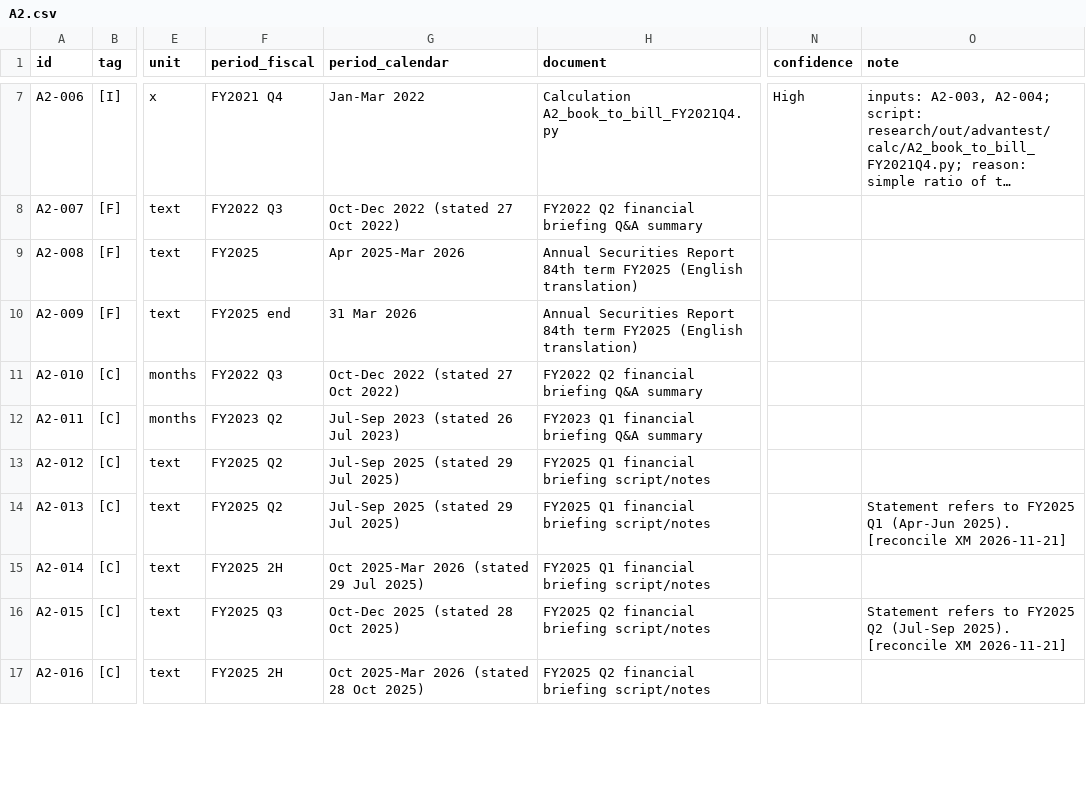
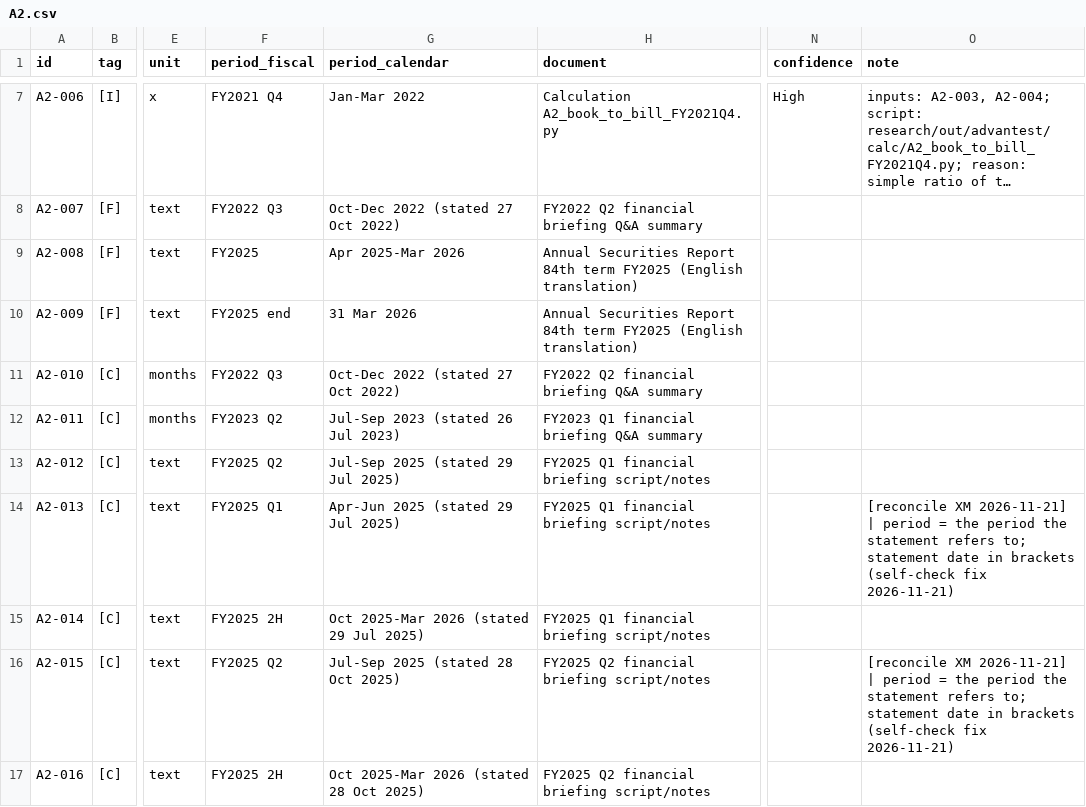
Before and after one commit to chuckylulu/gitTest, a CSV file: research/out/advantest/parts/A2.csv, drawn as a sheet; only a part is shown, gaps mark what is left out; long unchanged cells end in …; the diff covers the shown part only; the diff names each change by its address in the sheet, - before the commit and + after, or states it on an @@ line.

```diff
--- a/research/out/advantest/parts/A2.csv
+++ b/research/out/advantest/parts/A2.csv
-F14 (period_fiscal): FY2025 Q2
+F14 (period_fiscal): FY2025 Q1
-G14 (period_calendar): Jul-Sep 2025 (stated 29 Jul 2025)
+G14 (period_calendar): Apr-Jun 2025 (stated 29 Jul 2025)
-O14 (note): Statement refers to FY2025 Q1 (Apr-Jun 2025). [reconcile XM 2026-11-21]
+O14 (note): [reconcile XM 2026-11-21] | period = the period the statement refers to; statement date in brackets (self-check fix 2026-11-21)
-F16 (period_fiscal): FY2025 Q3
+F16 (period_fiscal): FY2025 Q2
-G16 (period_calendar): Oct-Dec 2025 (stated 28 Oct 2025)
+G16 (period_calendar): Jul-Sep 2025 (stated 28 Oct 2025)
-O16 (note): Statement refers to FY2025 Q2 (Jul-Sep 2025). [reconcile XM 2026-11-21]
+O16 (note): [reconcile XM 2026-11-21] | period = the period the statement refers to; statement date in brackets (self-check fix 2026-11-21)
```
Also changed, not shown: 30 edited cells elsewhere in this file, research/out/advantest/parts/A1.csv, research/out/advantest/parts/A3.csv, 13 other files.
